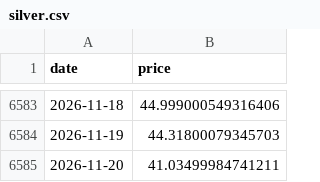
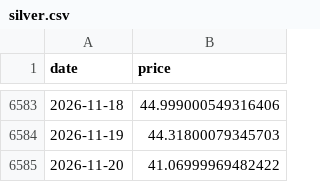
Before and after one commit to maso-soup/dca-risk, a CSV file: data/raw/silver.csv, drawn as a sheet; only a part is shown, gaps mark what is left out.

```diff
--- a/data/raw/silver.csv
+++ b/data/raw/silver.csv
@@ -6584,2 +6584,2 @@ date,price
 2026-11-19,44.31800079345703
-2026-11-20,41.03499984741211
+2026-11-20,41.06999969482422
```
Also changed, not shown: data/raw/ada.csv, data/raw/btc.csv, 6 other files.
